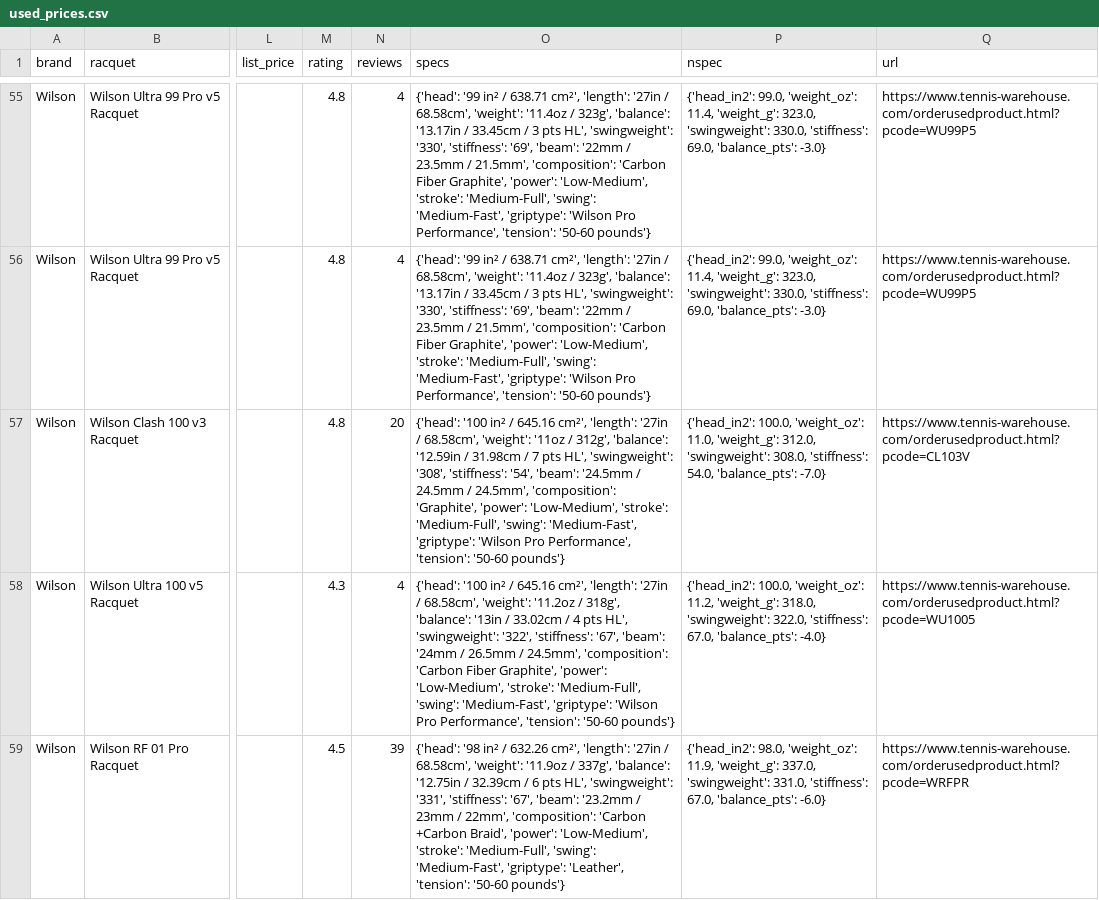
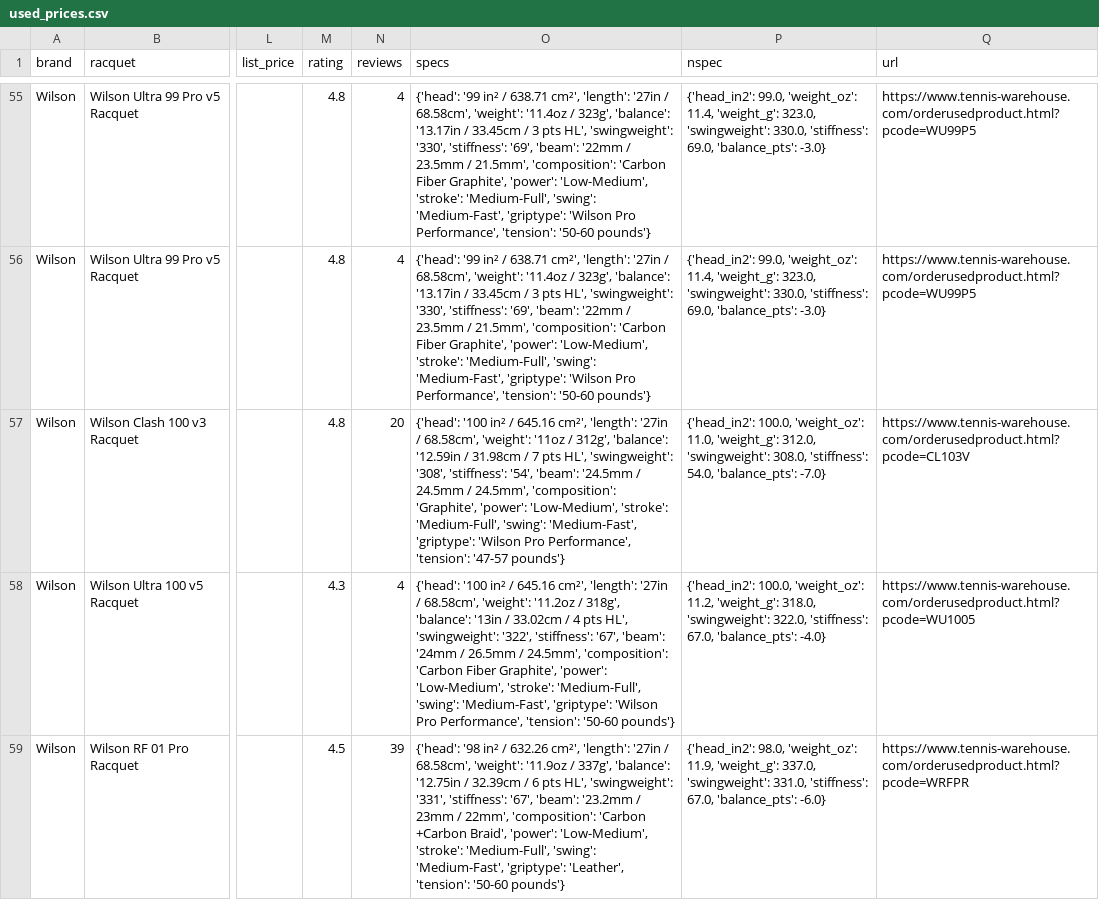
Before and after one commit to shudengnyc/tw-used-racket-tracker, a CSV file: used_prices.csv, drawn as a sheet; only a part is shown, gaps mark what is left out; the diff names each change by its address in the sheet, - before the commit and + after, or states it on an @@ line.

```diff
--- a/used_prices.csv
+++ b/used_prices.csv
-O57 (specs): …Performance', 'tension': '50-60 pounds'}
+O57 (specs): …Performance', 'tension': '47-57 pounds'}
```
Also changed, not shown: 1 other file.
